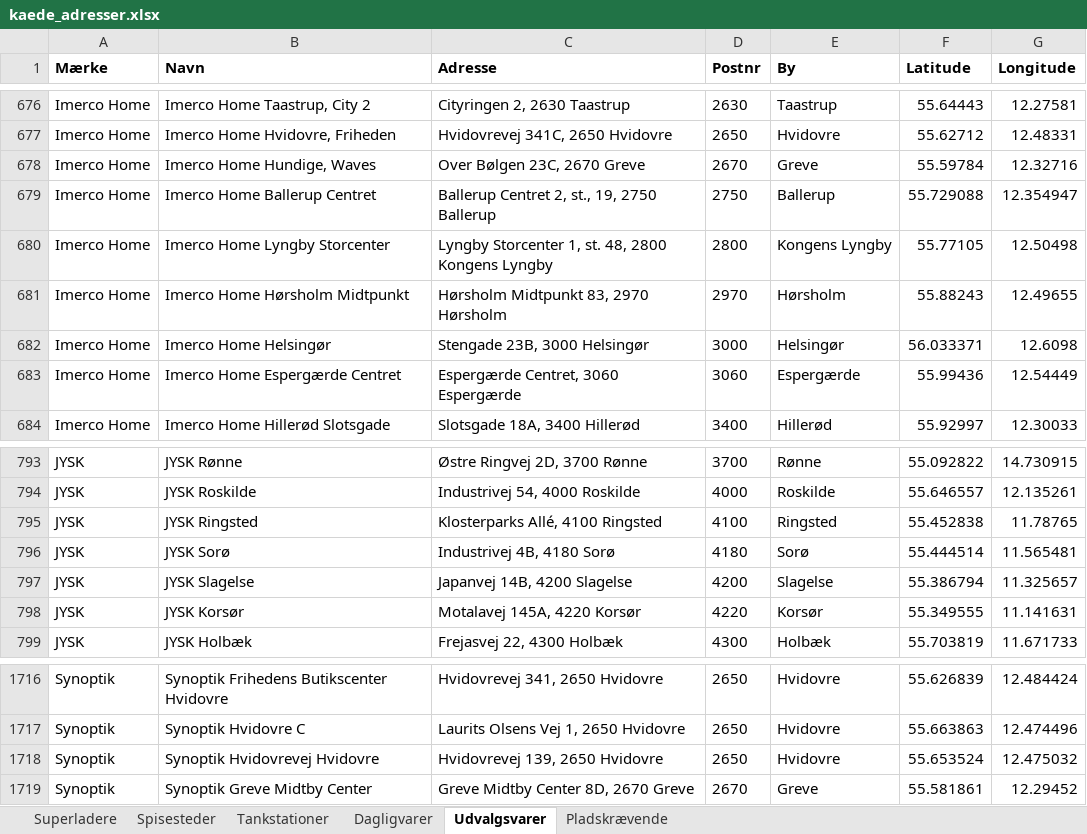
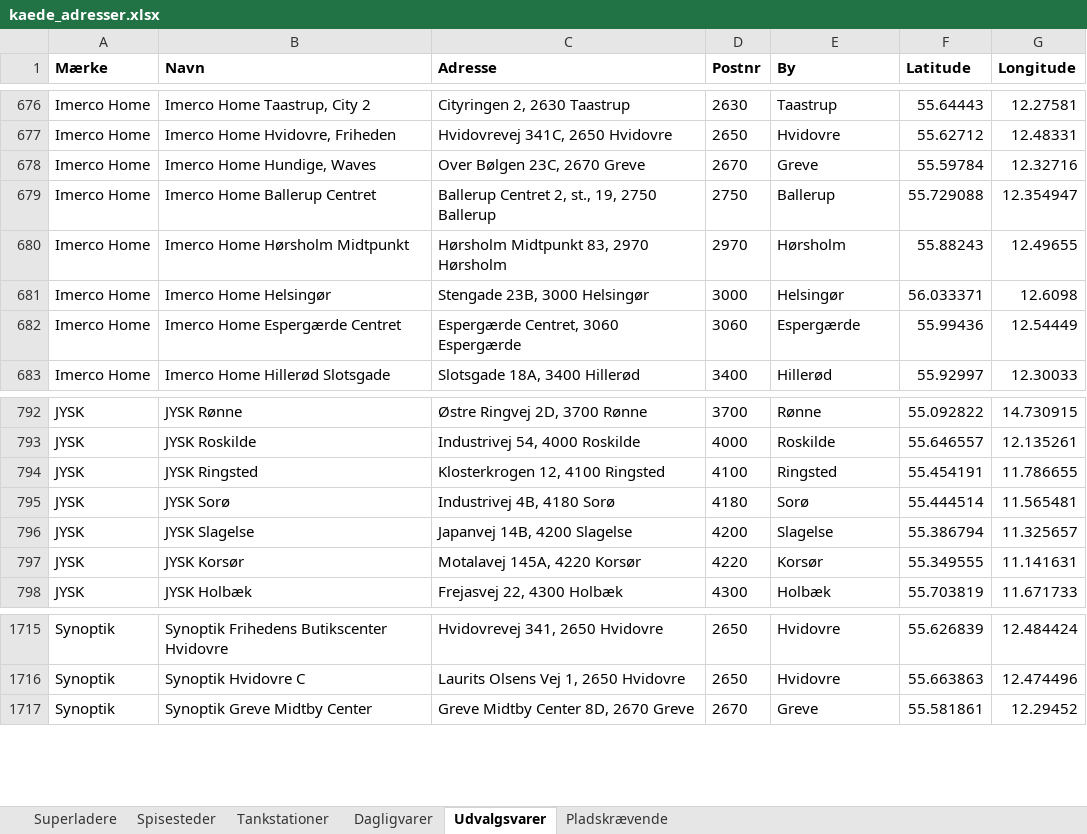
Before and after one commit to sfpkartago/retailkort, an Excel workbook: kaede_adresser.xlsx, sheet Udvalgsvarer, drawn as a sheet; only a part is shown, gaps mark what is left out; values as stored, in another font and other column widths than the file's, no borders; removed rows and columns are numbered as before the commit, all else as after; the diff names each change by its address in the sheet, - before the commit and + after, or states it on an @@ line.

```diff
--- a/kaede_adresser.xlsx (sheet Udvalgsvarer)
+++ b/kaede_adresser.xlsx (sheet Udvalgsvarer)
-row 680: Imerco Home | Imerco Home Lyngby Storcenter | Lyngby Storcenter 1, st. 48, 2800 Kongens Lyngby | 2800 | Kongens Lyngby | 55.77105 | 12.50498
-C794 (Adresse): Klosterparks Allé, 4100 Ringsted
+C794 (Adresse): Klosterkrogen 12, 4100 Ringsted
-F794 (Latitude): 55.452838
+F794 (Latitude): 55.454191
-G794 (Longitude): 11.78765
+G794 (Longitude): 11.786655
-row 1718: Synoptik | Synoptik Hvidovrevej Hvidovre | Hvidovrevej 139, 2650 Hvidovre | 2650 | Hvidovre | 55.653524 | 12.475032
```
Also changed, not shown: sheet Dagligvarer, sheet Tankstationer, 9 other files.
